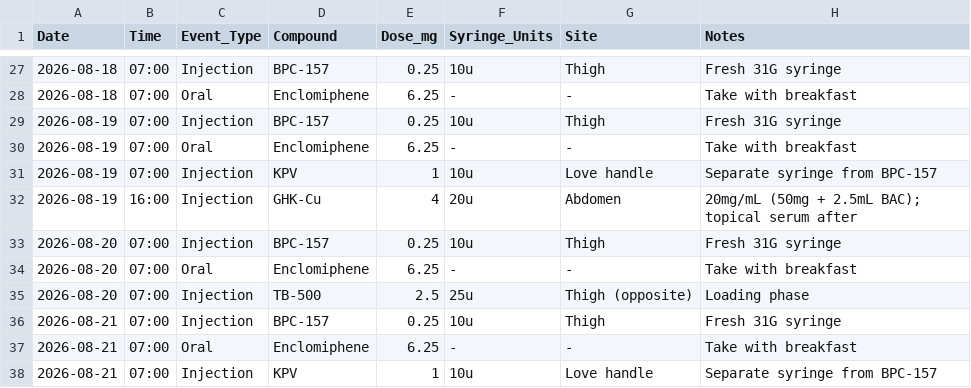
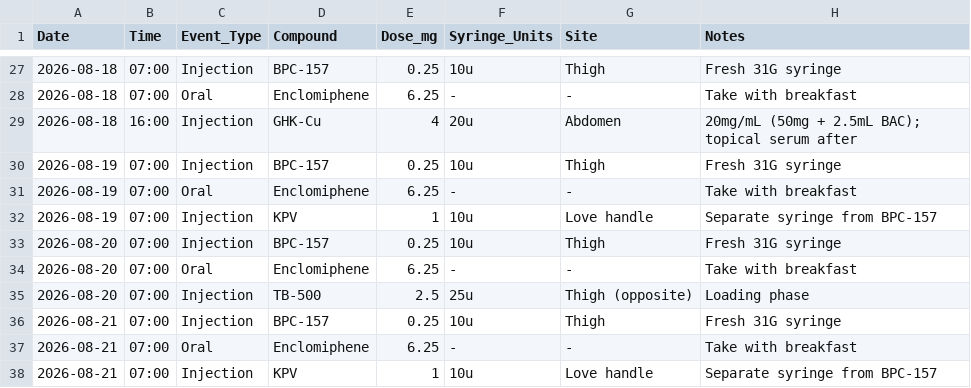
Before and after one commit to erikbjohn/12Weeks, a CSV file: peptide_protocol.csv, drawn as a sheet; only a part is shown, gaps mark what is left out; removed rows and columns are numbered as before the commit, all else as after; the diff names each change by its address in the sheet, - before the commit and + after, or states it on an @@ line.

```diff
--- a/peptide_protocol.csv
+++ b/peptide_protocol.csv
+row 29: 2026-08-18 | 16:00 | Injection | GHK-Cu | 4 | 20u | Abdomen | 20mg/mL (50mg + 2.5mL BAC); topical serum after
-row 32: 2026-08-19 | 16:00 | Injection | GHK-Cu | 4 | 20u | Abdomen | 20mg/mL (50mg + 2.5mL BAC); topical serum after
```
